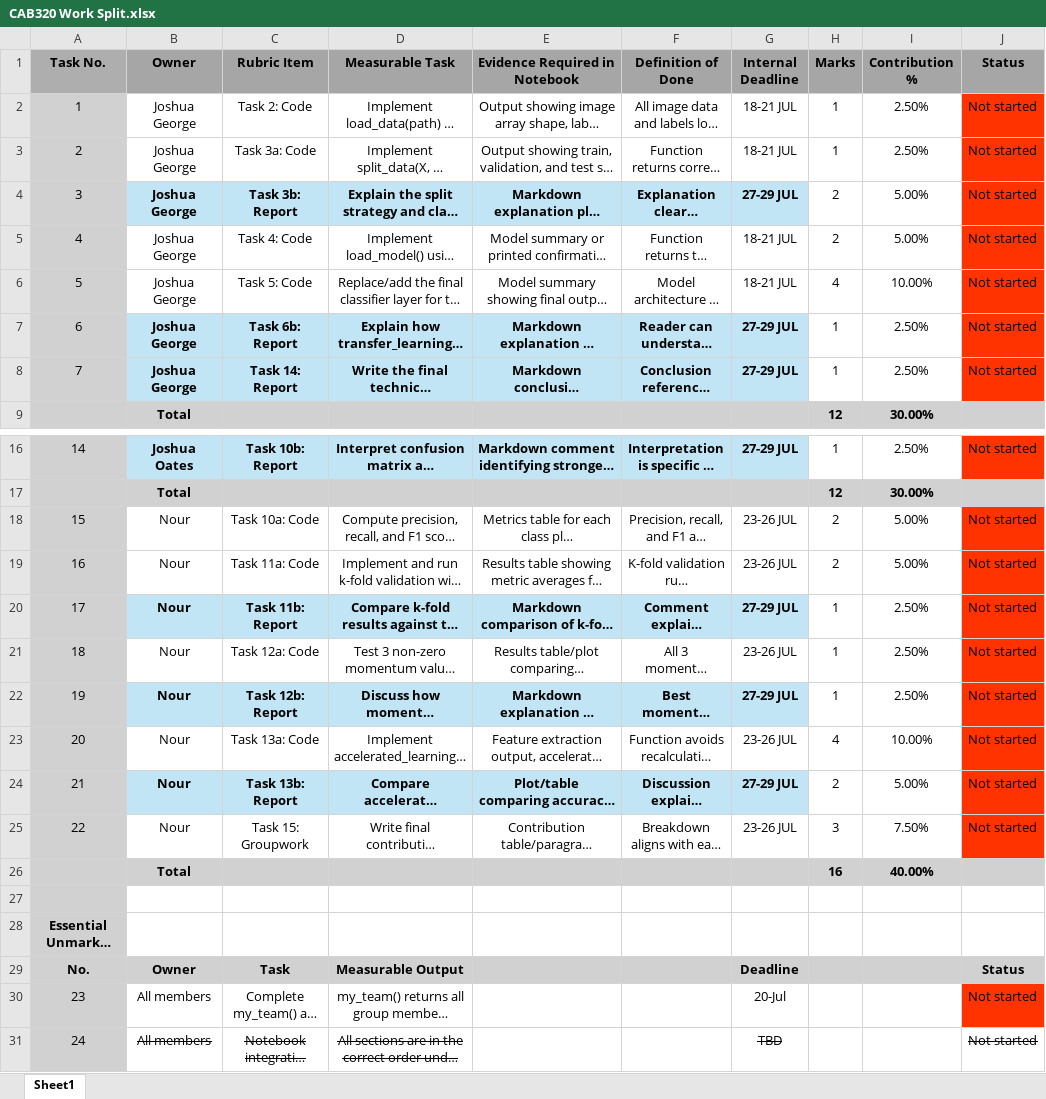
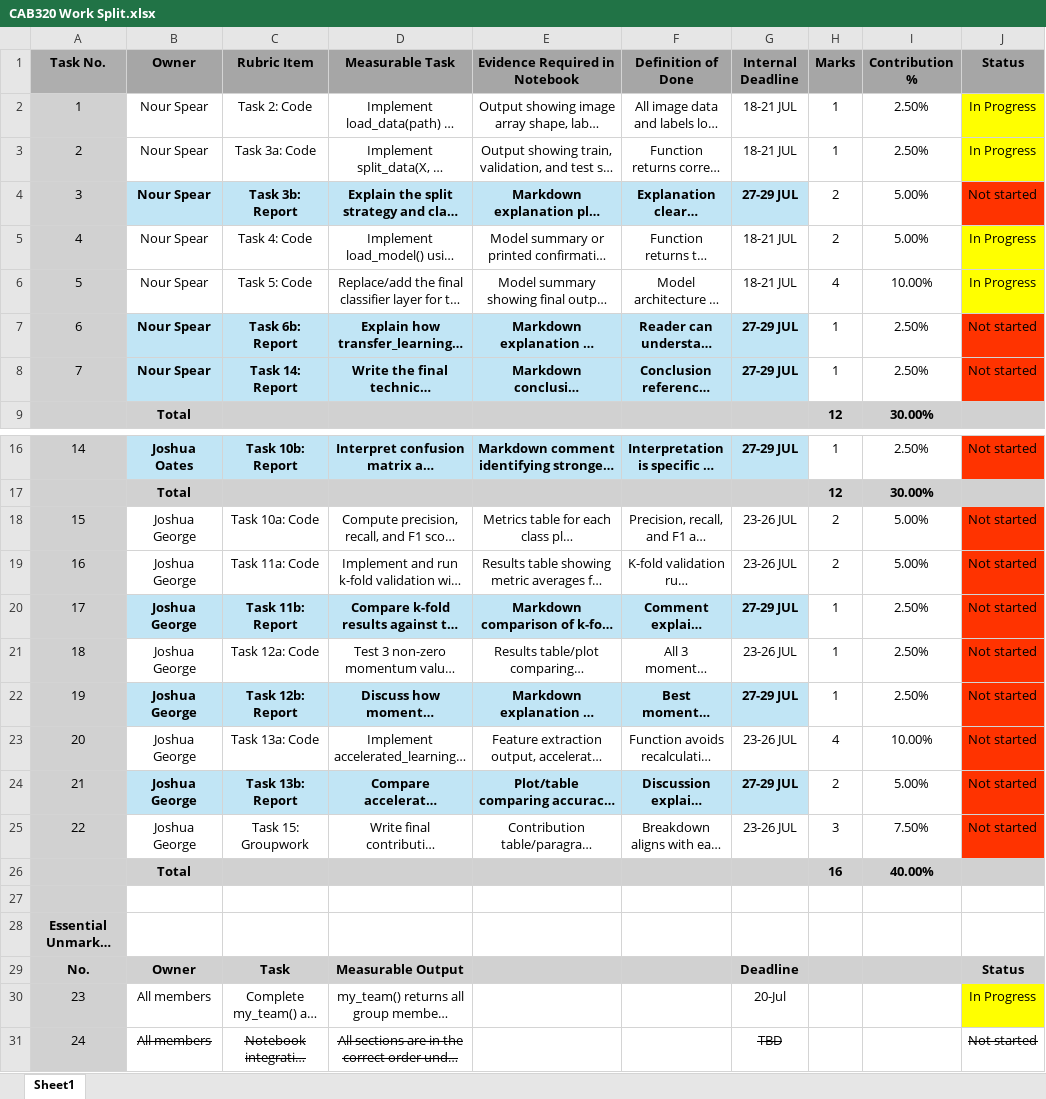
Before and after one commit to Spear-exe/CAB320-A2-G70, an Excel workbook: CAB320 Work Split.xlsx, sheet Sheet1, drawn as a sheet; only a part is shown, gaps mark what is left out; long unchanged cells end in …; values as stored, in another font and other column widths than the file's, no borders; the diff names each change by its address in the sheet, - before the commit and + after, or states it on an @@ line.

Commit message:
Update CAB320 Work Split.xlsx
Swapped Nour with Josh G for tasks

```diff
--- a/CAB320 Work Split.xlsx (sheet Sheet1)
+++ b/CAB320 Work Split.xlsx (sheet Sheet1)
-B2:B8 (Owner): Joshua George
+B2:B8 (Owner): Nour Spear
-J2:J3 (Status): Not started
+J2:J3 (Status): In Progress
-J2:J3 fill: #FF3300
+J2:J3 fill: #FFFF00
-J5:J6 (Status): Not started
+J5:J6 (Status): In Progress
-J5:J6 fill: #FF3300
+J5:J6 fill: #FFFF00
-B18:B25 (Owner): Nour
+B18:B25 (Owner): Joshua George
-J30 (Status): Not started
+J30 (Status): In Progress
-J30 fill: #FF3300
+J30 fill: #FFFF00
```
